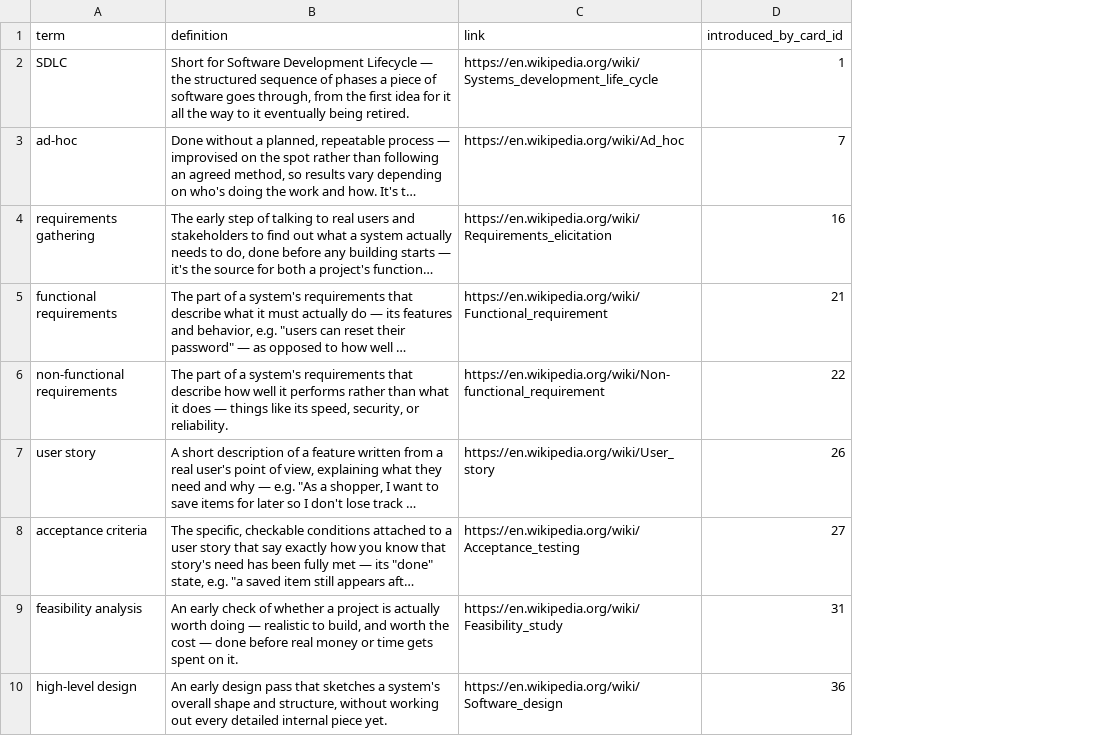
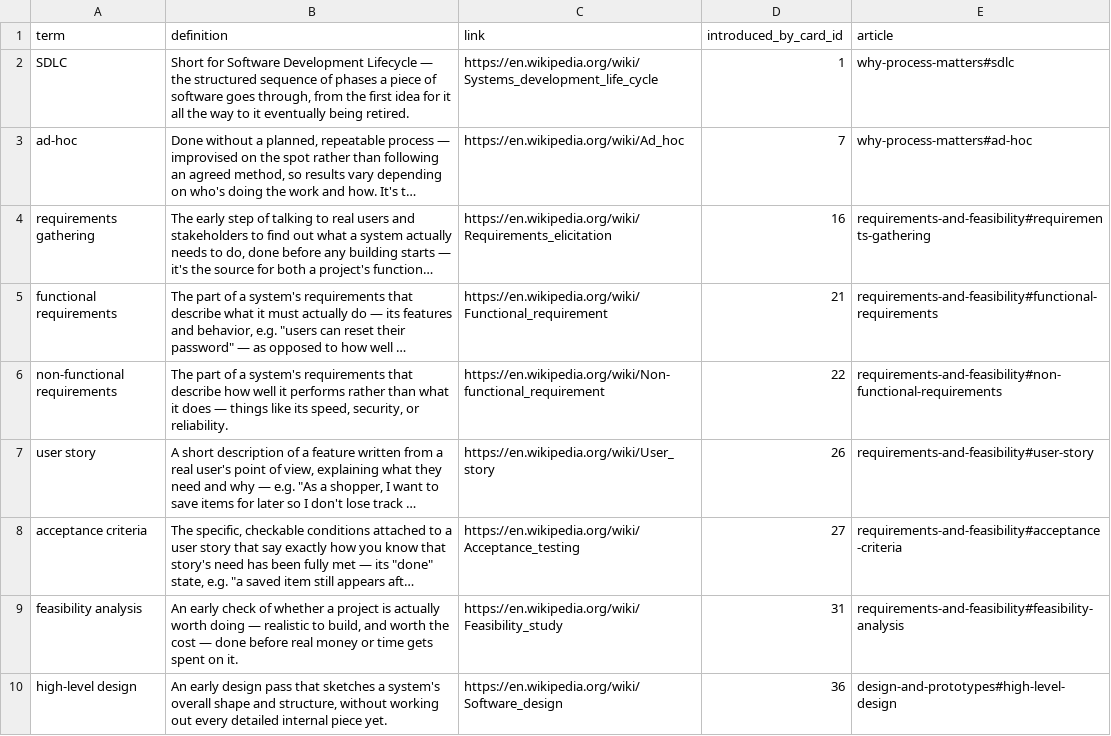
Before and after one commit to yaaddi-courses/sdlc, a CSV file: source/glossary.csv, drawn as a sheet; only a part is shown; long unchanged cells end in …; the diff names each change by its address in the sheet, - before the commit and + after, or states it on an @@ line.

Commit message:
Add Learn more articles (v1.1.0)
10 short articles under source/articles/, linked from the glossary terms
through a new `article` column (slug#anchor); a term's popup opens the
section that explains it. The zip ships them, so they work offline.

```diff
--- a/source/glossary.csv
+++ b/source/glossary.csv
+column E (article), rows 2-10: why-process-matters#sdlc | why-process-matters#ad-hoc | requirements-and-feasibility#requirements-gathering | requirements-and-feasibility#functional-requirements | requirements-and-feasibility#non-functional-requirements | requirements-and-feasibility#user-story | requirements-and-feasibility#acceptance-criteria | requirements-and-feasibility#feasibility-analysis | design-and-prototypes#high-level-design
```
Also changed, not shown: source/cards.csv, 15 other files.
